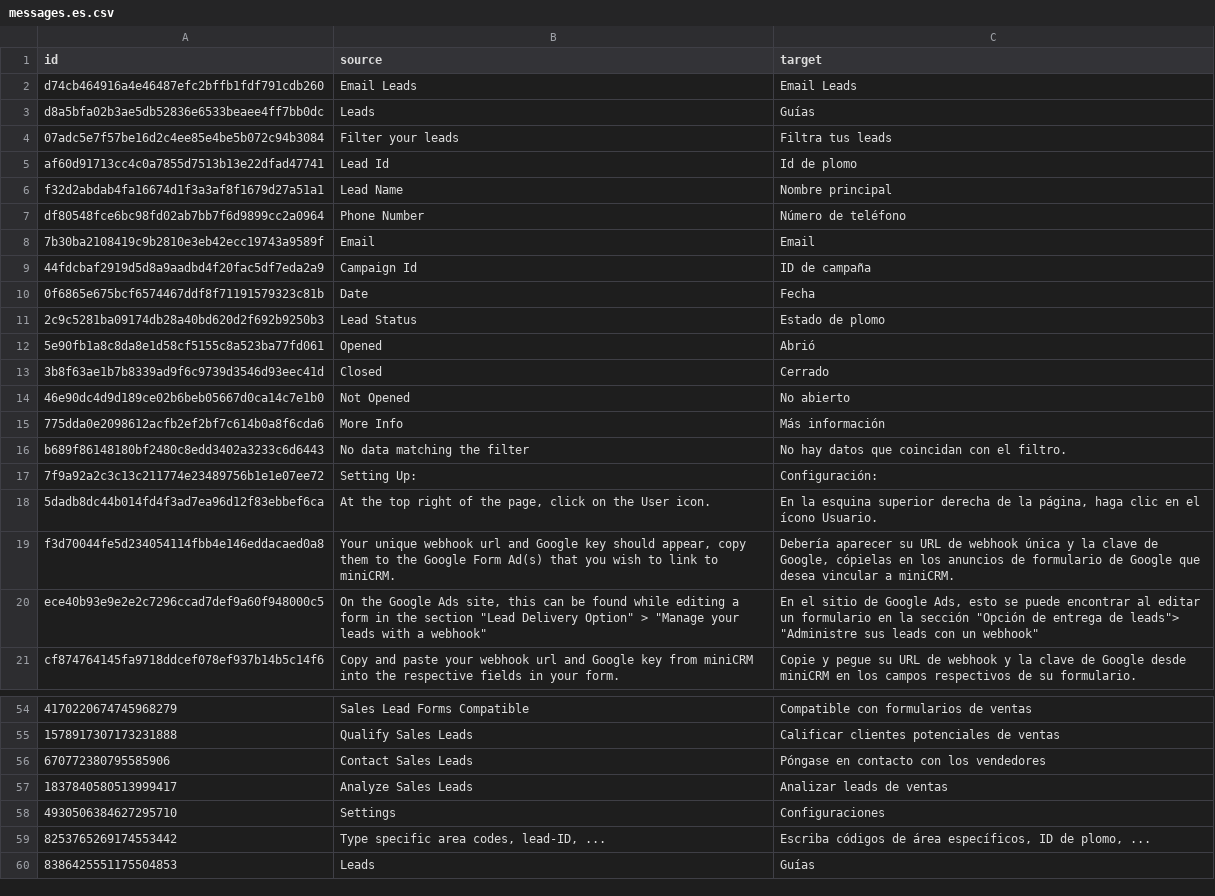
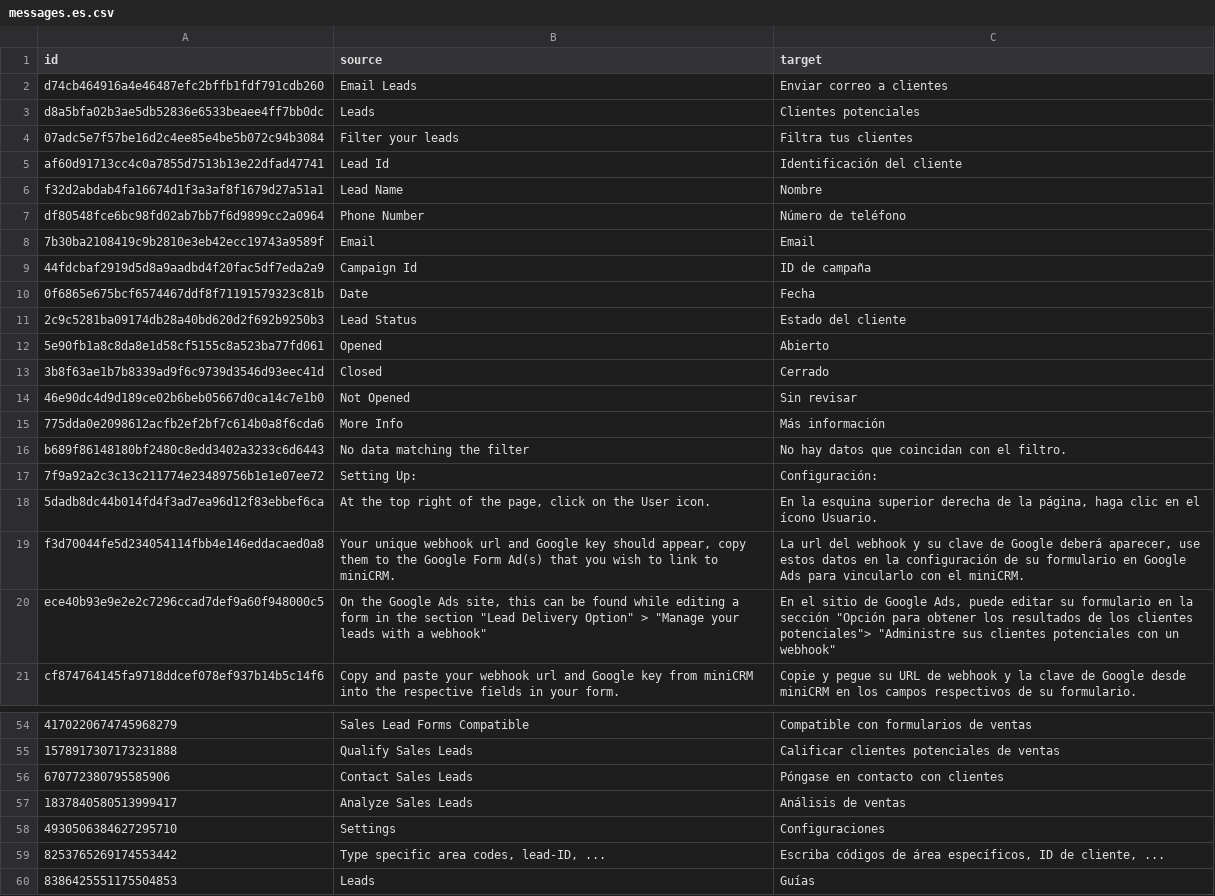
Before and after one commit to MiniCRM-Group/MiniCRM, a CSV file: frontend/src/locales/translations/csv/messages.es.csv, drawn as a sheet; only a part is shown, gaps mark what is left out; the diff covers the shown part only.

Commit message:
Fix translations

```diff
--- a/frontend/src/locales/translations/csv/messages.es.csv
+++ b/frontend/src/locales/translations/csv/messages.es.csv
@@ -1,7 +1,7 @@
 "id","source","target"
-"d74cb464916a4e46487efc2bffb1fdf791cdb260","Email Leads","Email Leads"
-"d8a5bfa02b3ae5db52836e6533beaee4ff7bb0dc","Leads","Guías"
-"07adc5e7f57be16d2c4ee85e4be5b072c94b3084","Filter your leads","Filtra tus leads"
-"af60d91713cc4c0a7855d7513b13e22dfad47741","Lead Id","Id de plomo"
-"f32d2abdab4fa16674d1f3a3af8f1679d27a51a1","Lead Name","Nombre principal"
+"d74cb464916a4e46487efc2bffb1fdf791cdb260","Email Leads","Enviar correo a clientes"
+"d8a5bfa02b3ae5db52836e6533beaee4ff7bb0dc","Leads","Clientes potenciales"
+"07adc5e7f57be16d2c4ee85e4be5b072c94b3084","Filter your leads","Filtra tus clientes"
+"af60d91713cc4c0a7855d7513b13e22dfad47741","Lead Id","Identificación del cliente"
+"f32d2abdab4fa16674d1f3a3af8f1679d27a51a1","Lead Name","Nombre"
 "df80548fce6bc98fd02ab7bb7f6d9899cc2a0964","Phone Number","Número de teléfono"
@@ -10,6 +10,6 @@
 "0f6865e675bcf6574467ddf8f71191579323c81b","Date","Fecha"
-"2c9c5281ba09174db28a40bd620d2f692b9250b3","Lead Status","Estado de plomo"
-"5e90fb1a8c8da8e1d58cf5155c8a523ba77fd061","Opened","Abrió"
+"2c9c5281ba09174db28a40bd620d2f692b9250b3","Lead Status","Estado del cliente"
+"5e90fb1a8c8da8e1d58cf5155c8a523ba77fd061","Opened","Abierto"
 "3b8f63ae1b7b8339ad9f6c9739d3546d93eec41d","Closed","Cerrado"
-"46e90dc4d9d189ce02b6beb05667d0ca14c7e1b0","Not Opened","No abierto"
+"46e90dc4d9d189ce02b6beb05667d0ca14c7e1b0","Not Opened","Sin revisar"
 "775dda0e2098612acfb2ef2bf7c614b0a8f6cda6","More Info","Más información"
@@ -18,4 +18,4 @@
 "5dadb8dc44b014fd4f3ad7ea96d12f83ebbef6ca","At the top right of the page, click on the User icon.","En la esquina superior derecha de la página, haga clic en el ícono Usuario."
-"f3d70044fe5d234054114fbb4e146eddacaed0a8","Your unique webhook url and Google key should appear, copy them to the Google Form Ad(s) that you wish to link to miniCRM.","Debería aparecer su URL de webhook única y la clave de Google, cópielas en los anuncios de formulario de Google que desea vincular a miniCRM."
-"ece40b93e9e2e2c7296ccad7def9a60f948000c5","On the Google Ads site, this can be found while editing a form in the section ""Lead Delivery Option"" > ""Manage your leads with a webhook""","En el sitio de Google Ads, esto se puede encontrar al editar un formulario en la sección ""Opción de entrega de leads""> ""Administre sus leads con un webhook"""
+"f3d70044fe5d234054114fbb4e146eddacaed0a8","Your unique webhook url and Google key should appear, copy them to the Google Form Ad(s) that you wish to link to miniCRM.","La url del webhook y su clave de Google deberá aparecer, use estos datos en la configuración de su formulario en Google Ads para vincularlo con el miniCRM."
+"ece40b93e9e2e2c7296ccad7def9a60f948000c5","On the Google Ads site, this can be found while editing a form in the section ""Lead Delivery Option"" > ""Manage your leads with a webhook""","En el sitio de Google Ads, puede editar su formulario en la sección ""Opción para obtener los resultados de los clientes potenciales""> ""Administre sus clientes potenciales con un webhook"""
 "cf874764145fa9718ddcef078ef937b14b5c14f6","Copy and paste your webhook url and Google key from miniCRM into the respective fields in your form.","Copie y pegue su URL de webhook y la clave de Google desde miniCRM en los campos respectivos de su formulario."
@@ -55,6 +55,6 @@
 "1578917307173231888","Qualify Sales Leads","Calificar clientes potenciales de ventas"
-"670772380795585906","Contact Sales Leads","Póngase en contacto con los vendedores"
-"1837840580513999417","Analyze Sales Leads","Analizar leads de ventas"
+"670772380795585906","Contact Sales Leads","Póngase en contacto con clientes"
+"1837840580513999417","Analyze Sales Leads","Análisis de ventas"
 "4930506384627295710","Settings","Configuraciones"
-"8253765269174553442","Type specific area codes, lead-ID, ...","Escriba códigos de área específicos, ID de plomo, ..."
+"8253765269174553442","Type specific area codes, lead-ID, ...","Escriba códigos de área específicos, ID de cliente, ..."
 "8386425551175504853","Leads","Guías"
```
Also changed, not shown: 3 edited cells elsewhere in this file, 1 other file.
